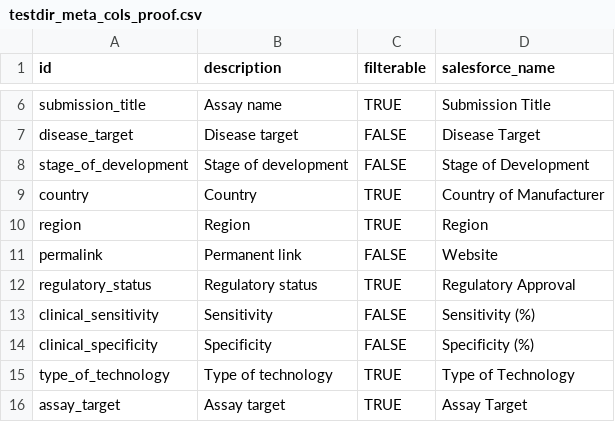
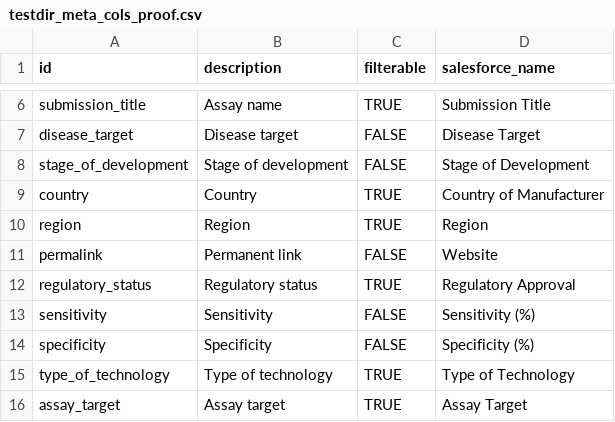
Before and after one commit to finddx/FINDtestdirData, a CSV file: data/testdir_meta_cols_proof.csv, drawn as a sheet; only a part is shown, gaps mark what is left out.

Commit message:
remove clinical_ prefix again

```diff
--- a/data/testdir_meta_cols_proof.csv
+++ b/data/testdir_meta_cols_proof.csv
@@ -12,4 +12,4 @@ permalink,Permanent link,FALSE,Website
 regulatory_status,Regulatory status,TRUE,Regulatory Approval
-clinical_sensitivity,Sensitivity,FALSE,Sensitivity (%)
-clinical_specificity,Specificity,FALSE,Specificity (%)
+sensitivity,Sensitivity,FALSE,Sensitivity (%)
+specificity,Specificity,FALSE,Specificity (%)
 type_of_technology,Type of technology,TRUE,Type of Technology
```
Also changed, not shown: 1 other file.
